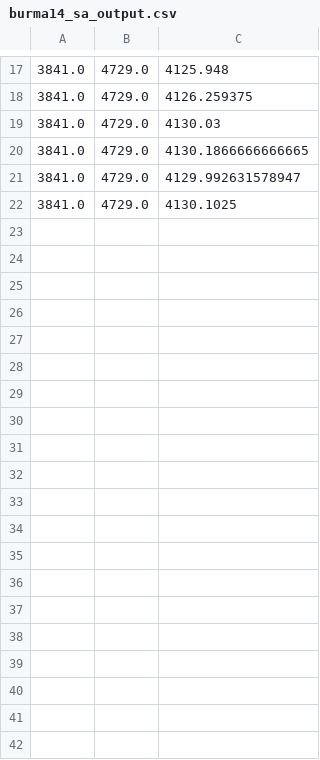
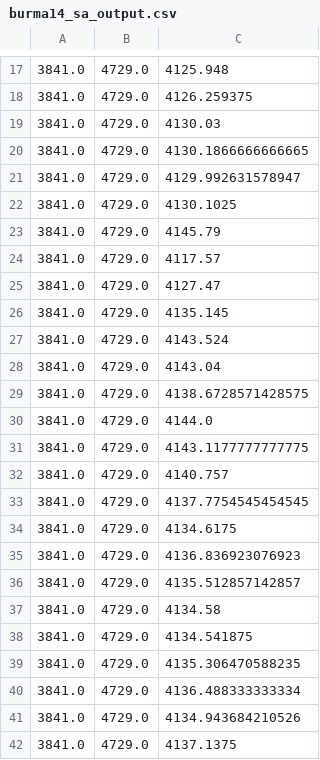
Before and after one commit to sersantin/methaheuristics, a CSV file: src/Statistics/outputs/burma14_sa_output.csv, drawn as a sheet; only a part is shown, gaps mark what is left out.

```diff
--- a/src/Statistics/outputs/burma14_sa_output.csv
+++ b/src/Statistics/outputs/burma14_sa_output.csv
@@ -22 +22,21 @@
 3841.0;4729.0;4130.1025
+3841.0;4729.0;4145.79
+3841.0;4729.0;4117.57
+3841.0;4729.0;4127.47
+3841.0;4729.0;4135.145
+3841.0;4729.0;4143.524
+3841.0;4729.0;4143.04
+3841.0;4729.0;4138.6728571428575
+3841.0;4729.0;4144.0
+3841.0;4729.0;4143.1177777777775
+3841.0;4729.0;4140.757
+3841.0;4729.0;4137.7754545454545
+3841.0;4729.0;4134.6175
+3841.0;4729.0;4136.836923076923
+3841.0;4729.0;4135.512857142857
+3841.0;4729.0;4134.58
+3841.0;4729.0;4134.541875
+3841.0;4729.0;4135.306470588235
+3841.0;4729.0;4136.488333333334
+3841.0;4729.0;4134.943684210526
+3841.0;4729.0;4137.1375
```
Also changed, not shown: 5 other files.
